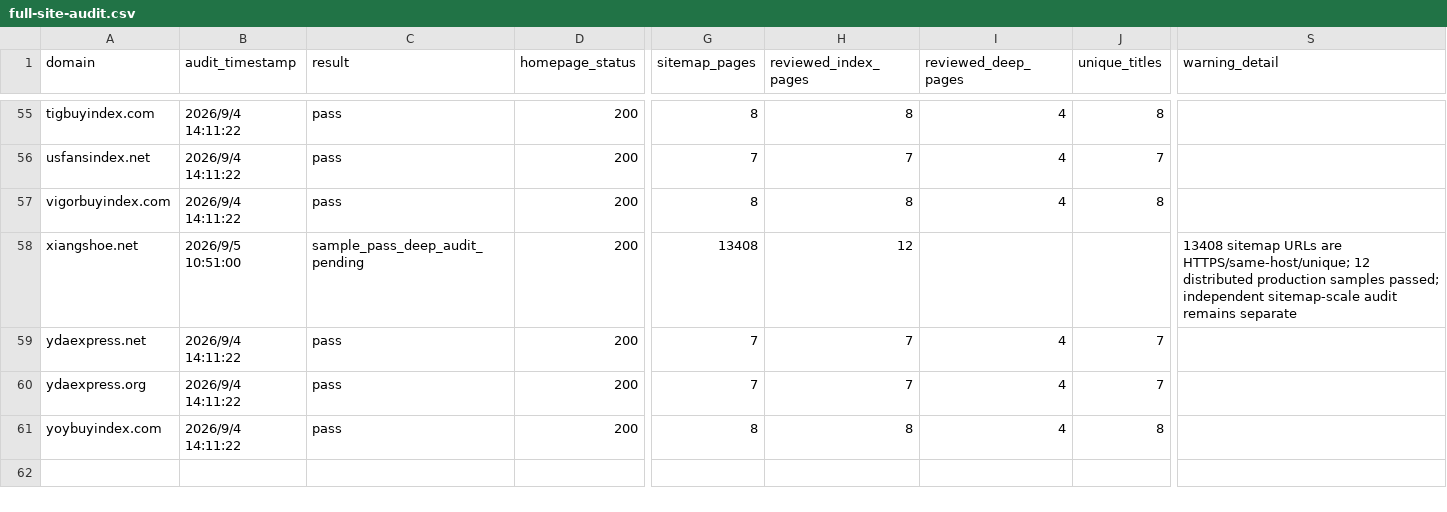
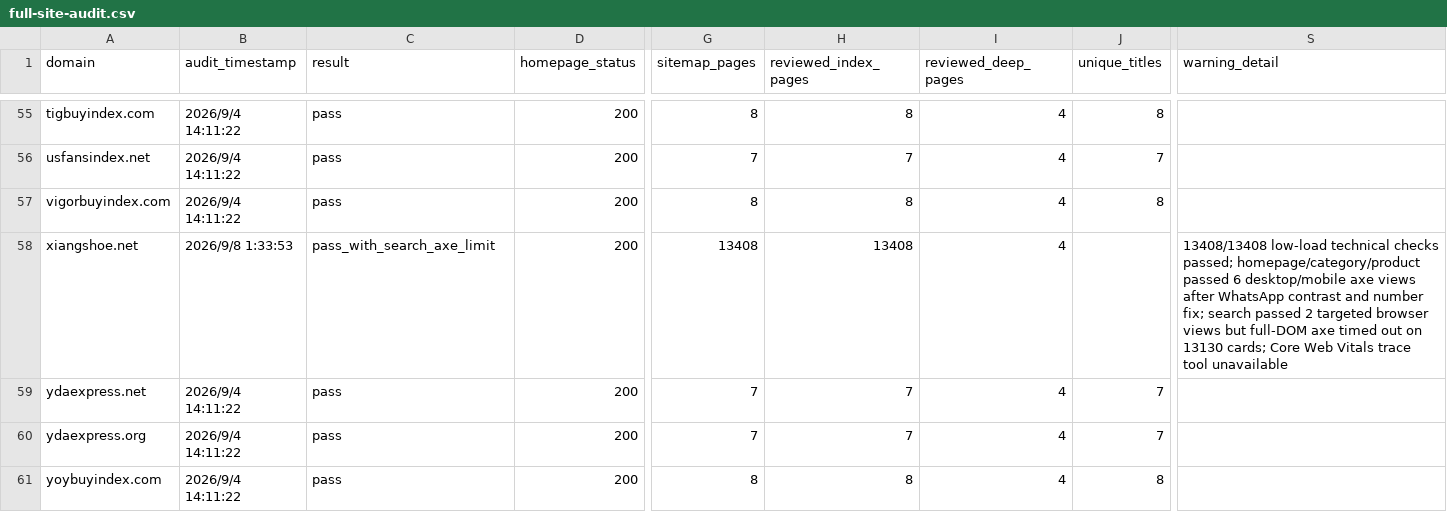
Before and after one commit to rsk114292-pixel/indexfinds, a CSV file: Docs/seo-content-rollout/full-site-audit.csv, drawn as a sheet; only a part is shown, gaps mark what is left out; the diff names each change by its address in the sheet, - before the commit and + after, or states it on an @@ line.

```diff
--- a/Docs/seo-content-rollout/full-site-audit.csv
+++ b/Docs/seo-content-rollout/full-site-audit.csv
-B58 (audit_timestamp): 2026/9/5 10:51:00
+B58 (audit_timestamp): 2026/9/8 1:33:53
-C58 (result): sample_pass_deep_audit_pending
+C58 (result): pass_with_search_axe_limit
-H58 (reviewed_index_pages): 12
+H58 (reviewed_index_pages): 13408
-I58 (reviewed_deep_pages): (empty)
+I58 (reviewed_deep_pages): 4
-S58 (warning_detail): 13408 sitemap URLs are HTTPS/same-host/unique; 12 distributed production samples passed; independent sitemap-scale audit remains separate
+S58 (warning_detail): 13408/13408 low-load technical checks passed; homepage/category/product passed 6 desktop/mobile axe views after WhatsApp contrast and number fix; search passed 2 targeted browser views but full-DOM axe timed out on 13130 cards; Core Web Vitals trace tool unavailable
```
Also changed, not shown: Docs/seo-content-rollout/domain-inventory.csv, 9 other files.
